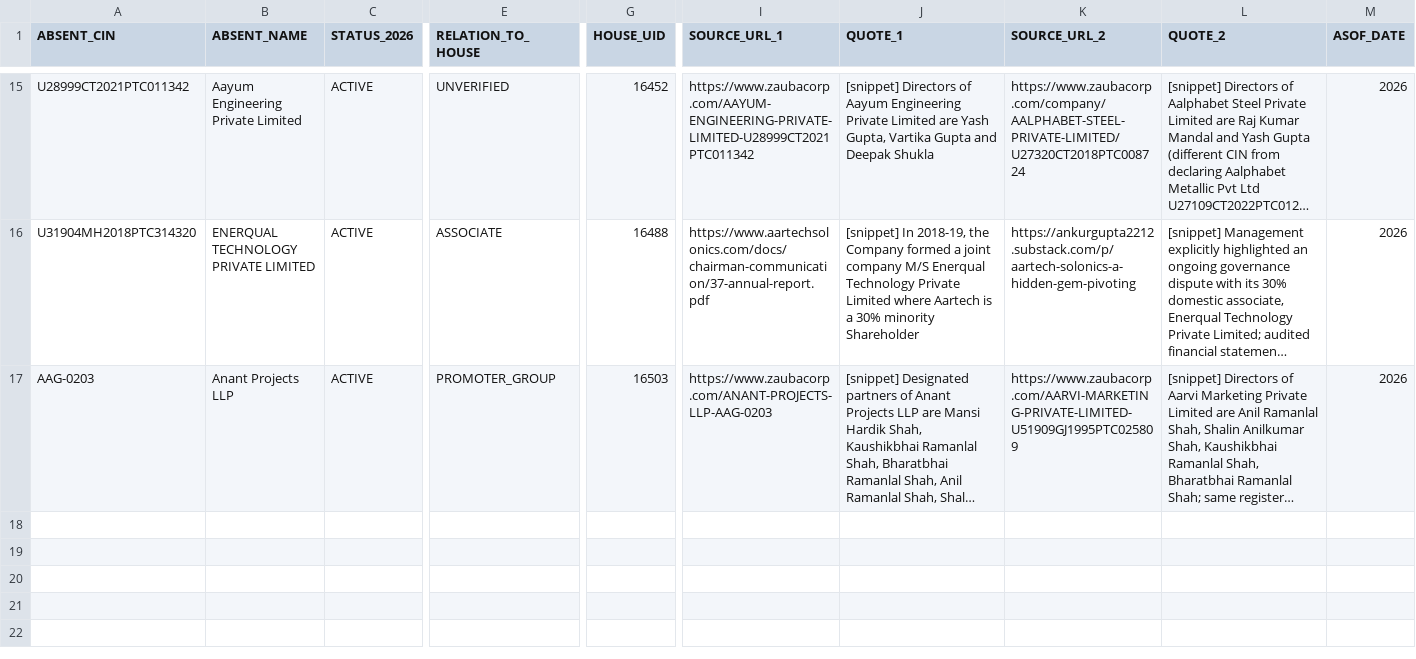
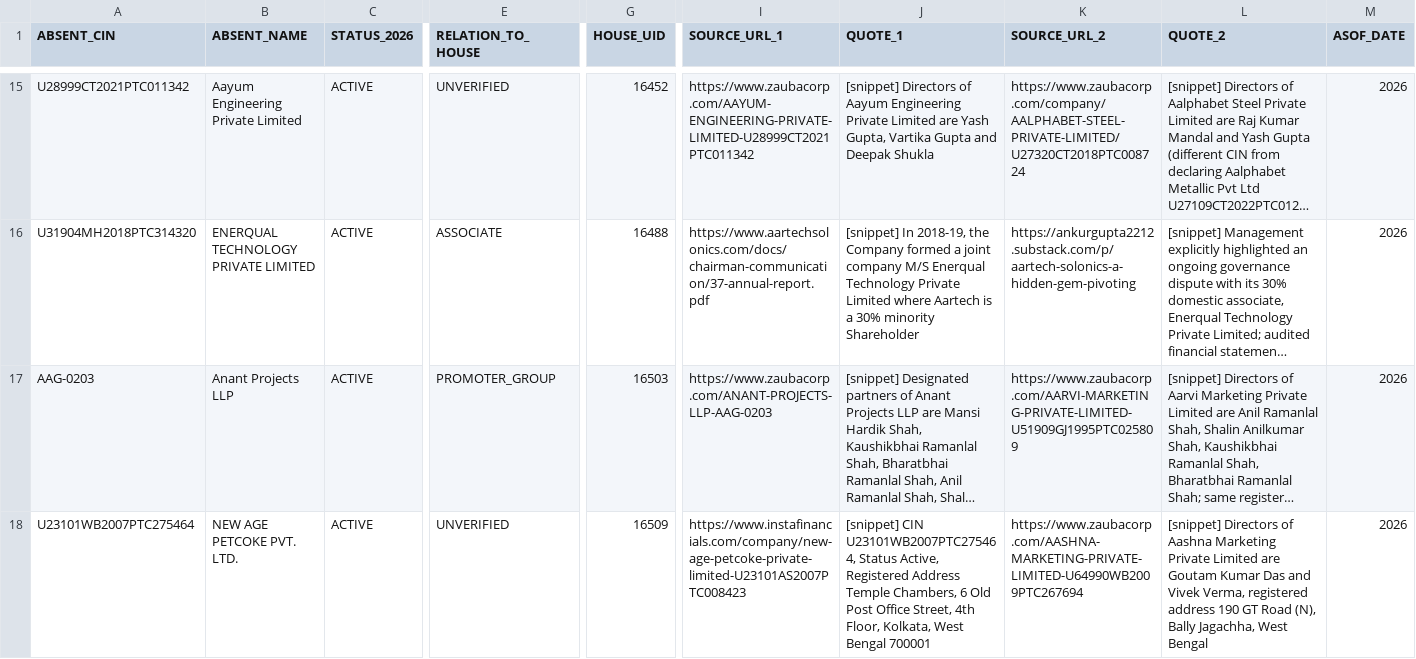
Before and after one commit to pavithra610-cell/claude, a CSV file: A3_ABSENT_LANE/cloud_blocks/BLOCK080_OUTPUT.csv, drawn as a sheet; only a part is shown, gaps mark what is left out; long unchanged cells end in …; rows hold the shown columns only; the diff names each change by its address in the sheet, - before the commit and + after, or states it on an @@ line.

```diff
--- a/A3_ABSENT_LANE/cloud_blocks/BLOCK080_OUTPUT.csv
+++ b/A3_ABSENT_LANE/cloud_blocks/BLOCK080_OUTPUT.csv
+row 18: U23101WB2007PTC275464 | NEW AGE PETCOKE PVT. LTD. | ACTIVE | UNVERIFIED | 16509 | https://www.instafinancials.com/company/new-age-petcoke-private-limited-U23101AS2007PTC008423 | [snippet] CIN U23101WB2007PTC275464, Status Active, Registered Address Temple Chambers, 6 Old Post Office Street, 4th Floor, Kolkata, West Bengal 700001 | https://www.zaubacorp.com/AASHNA-MARKETING-PRIVATE-LIMITED-U64990WB2009PTC267694 | [snippet] Directors of Aashna Marketing Private Limited are Goutam Kumar Das and Vivek Verma, registered address 190 GT Road (N), Bally Jagachha, West Bengal | 2026
```
Also changed, not shown: A3_ABSENT_LANE/cloud_blocks/BLOCK077_OUTPUT.csv, A3_ABSENT_LANE/cloud_blocks/BLOCK082_OUTPUT.csv.
